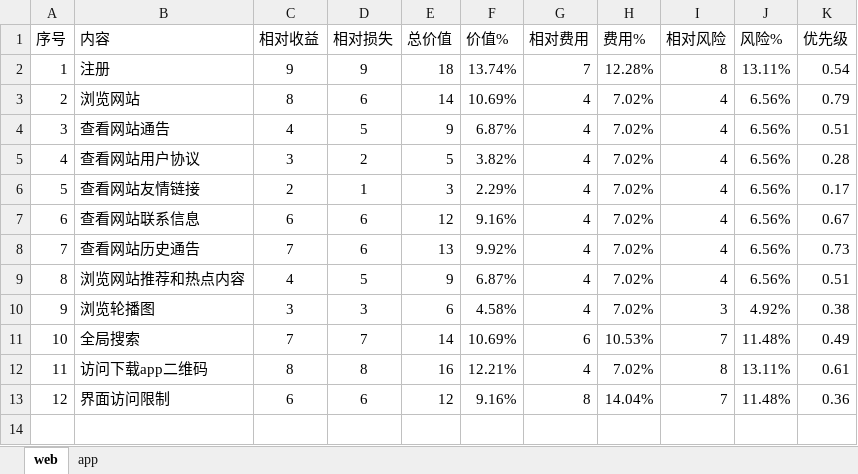
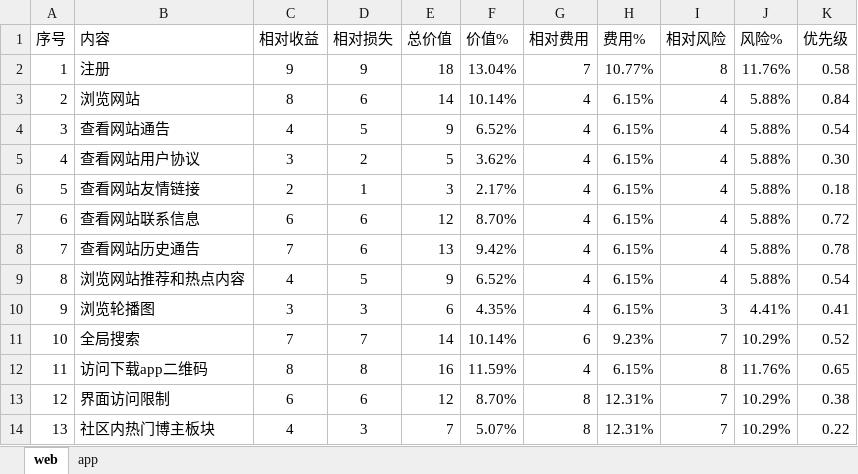
Before and after one commit to boboHh/AssistantTeaching, an Excel workbook: 受控文档/05-需求分析/需求优先级/优先级打分（终）/游客优先级.xlsx, sheet web, drawn as a sheet; values as stored, in another font and other column widths than the file's, no borders; the diff names each change by its address in the sheet, - before the commit and + after, or states it on an @@ line.

```diff
--- a/受控文档/05-需求分析/需求优先级/优先级打分（终）/游客优先级.xlsx (sheet web)
+++ b/受控文档/05-需求分析/需求优先级/优先级打分（终）/游客优先级.xlsx (sheet web)
-F2 (价值%): 13.74%
+F2 (价值%): 13.04%
-H2 (费用%): 12.28%
+H2 (费用%): 10.77%
-J2 (风险%): 13.11%
+J2 (风险%): 11.76%
-K2 (优先级): 0.54
+K2 (优先级): 0.58
-F3 (价值%): 10.69%
+F3 (价值%): 10.14%
-H3:H10 (费用%): 7.02%
+H3:H10 (费用%): 6.15%
-J3:J9 (风险%): 6.56%
+J3:J9 (风险%): 5.88%
-K3 (优先级): 0.79
+K3 (优先级): 0.84
-F4 (价值%): 6.87%
+F4 (价值%): 6.52%
-K4 (优先级): 0.51
+K4 (优先级): 0.54
-F5 (价值%): 3.82%
+F5 (价值%): 3.62%
-K5 (优先级): 0.28
+K5 (优先级): 0.30
-F6 (价值%): 2.29%
+F6 (价值%): 2.17%
-K6 (优先级): 0.17
+K6 (优先级): 0.18
-F7 (价值%): 9.16%
+F7 (价值%): 8.70%
-K7 (优先级): 0.67
+K7 (优先级): 0.72
-F8 (价值%): 9.92%
+F8 (价值%): 9.42%
-K8 (优先级): 0.73
+K8 (优先级): 0.78
-F9 (价值%): 6.87%
+F9 (价值%): 6.52%
-K9 (优先级): 0.51
+K9 (优先级): 0.54
-F10 (价值%): 4.58%
+F10 (价值%): 4.35%
-J10 (风险%): 4.92%
+J10 (风险%): 4.41%
-K10 (优先级): 0.38
+K10 (优先级): 0.41
-F11 (价值%): 10.69%
+F11 (价值%): 10.14%
-H11 (费用%): 10.53%
+H11 (费用%): 9.23%
-J11 (风险%): 11.48%
+J11 (风险%): 10.29%
-K11 (优先级): 0.49
+K11 (优先级): 0.52
-F12 (价值%): 12.21%
+F12 (价值%): 11.59%
-H12 (费用%): 7.02%
+H12 (费用%): 6.15%
-J12 (风险%): 13.11%
+J12 (风险%): 11.76%
-K12 (优先级): 0.61
+K12 (优先级): 0.65
-F13 (价值%): 9.16%
+F13 (价值%): 8.70%
-H13 (费用%): 14.04%
+H13 (费用%): 12.31%
-J13 (风险%): 11.48%
+J13 (风险%): 10.29%
-K13 (优先级): 0.36
+K13 (优先级): 0.38
+row 14: 13 | 社区内热门博主板块 | 4 | 3 | 7 | 5.07% | 8 | 12.31% | 7 | 10.29% | 0.22
```
Also changed, not shown: sheet app, 受控文档/05-需求分析/需求优先级/优先级打分（终）/学生优先级.xlsx, 受控文档/05-需求分析/需求优先级/优先级打分（终）/教师优先级.xlsx, 4 other files.
